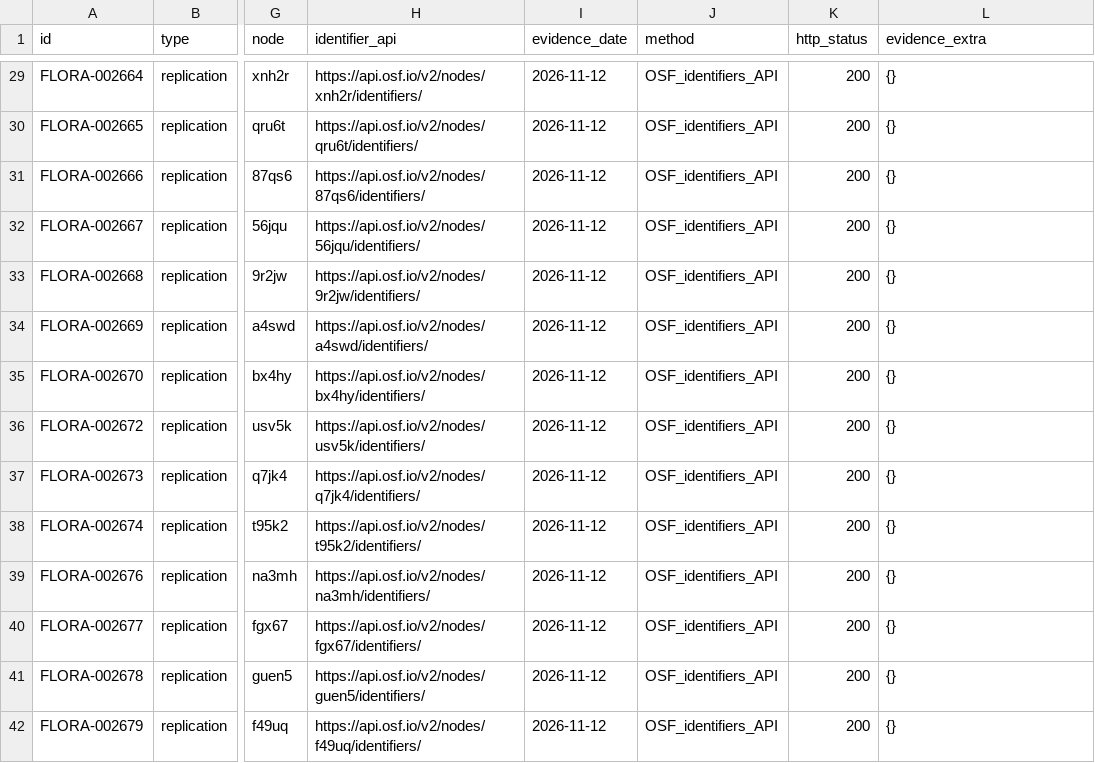
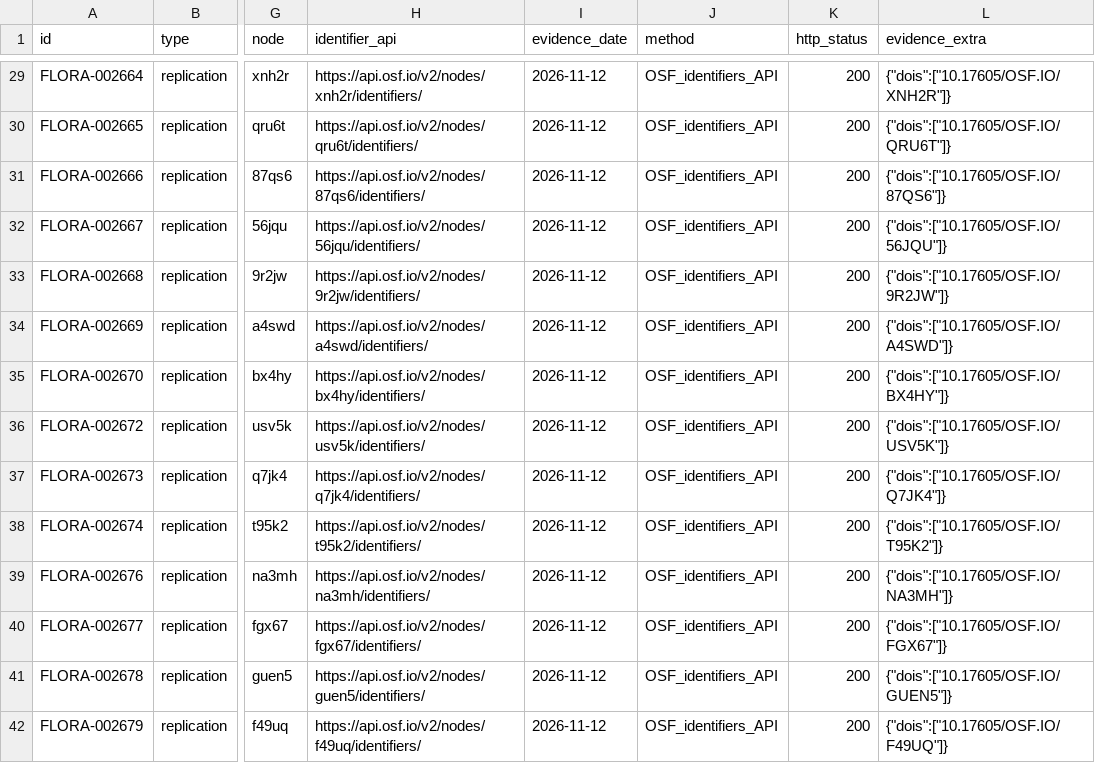
Before and after one commit to forrtproject/flora-validation, a CSV file: data/corrections/score_report_dois.csv, drawn as a sheet; only a part is shown, gaps mark what is left out; the diff covers the shown part only; the diff names each change by its address in the sheet, - before the commit and + after, or states it on an @@ line.

Commit message:
fix: validate captured SCORE evidence and guard snapshot concurrency

```diff
--- a/data/corrections/score_report_dois.csv
+++ b/data/corrections/score_report_dois.csv
-L29 (evidence_extra): {}
+L29 (evidence_extra): {"dois":["10.17605/OSF.IO/XNH2R"]}
-L30 (evidence_extra): {}
+L30 (evidence_extra): {"dois":["10.17605/OSF.IO/QRU6T"]}
-L31 (evidence_extra): {}
+L31 (evidence_extra): {"dois":["10.17605/OSF.IO/87QS6"]}
-L32 (evidence_extra): {}
+L32 (evidence_extra): {"dois":["10.17605/OSF.IO/56JQU"]}
-L33 (evidence_extra): {}
+L33 (evidence_extra): {"dois":["10.17605/OSF.IO/9R2JW"]}
-L34 (evidence_extra): {}
+L34 (evidence_extra): {"dois":["10.17605/OSF.IO/A4SWD"]}
-L35 (evidence_extra): {}
+L35 (evidence_extra): {"dois":["10.17605/OSF.IO/BX4HY"]}
-L36 (evidence_extra): {}
+L36 (evidence_extra): {"dois":["10.17605/OSF.IO/USV5K"]}
-L37 (evidence_extra): {}
+L37 (evidence_extra): {"dois":["10.17605/OSF.IO/Q7JK4"]}
-L38 (evidence_extra): {}
+L38 (evidence_extra): {"dois":["10.17605/OSF.IO/T95K2"]}
-L39 (evidence_extra): {}
+L39 (evidence_extra): {"dois":["10.17605/OSF.IO/NA3MH"]}
-L40 (evidence_extra): {}
+L40 (evidence_extra): {"dois":["10.17605/OSF.IO/FGX67"]}
-L41 (evidence_extra): {}
+L41 (evidence_extra): {"dois":["10.17605/OSF.IO/GUEN5"]}
-L42 (evidence_extra): {}
+L42 (evidence_extra): {"dois":["10.17605/OSF.IO/F49UQ"]}
```
Also changed, not shown: 152 edited cells elsewhere in this file, 4 other files.
